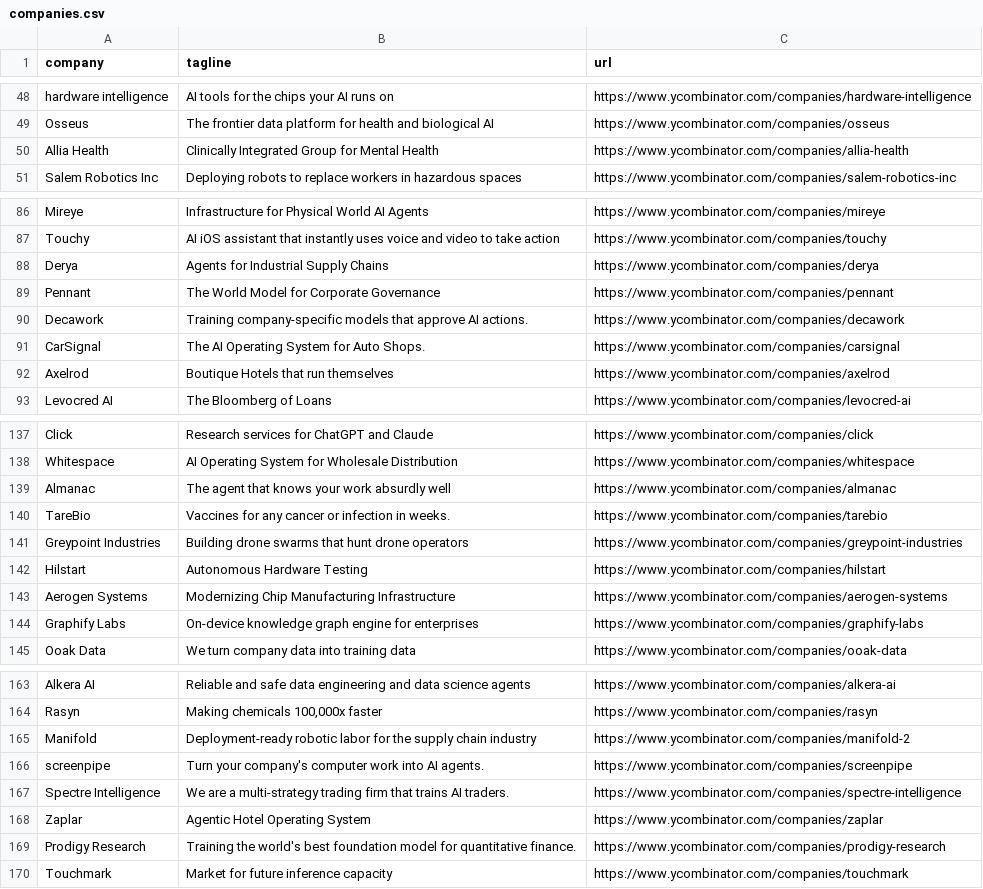
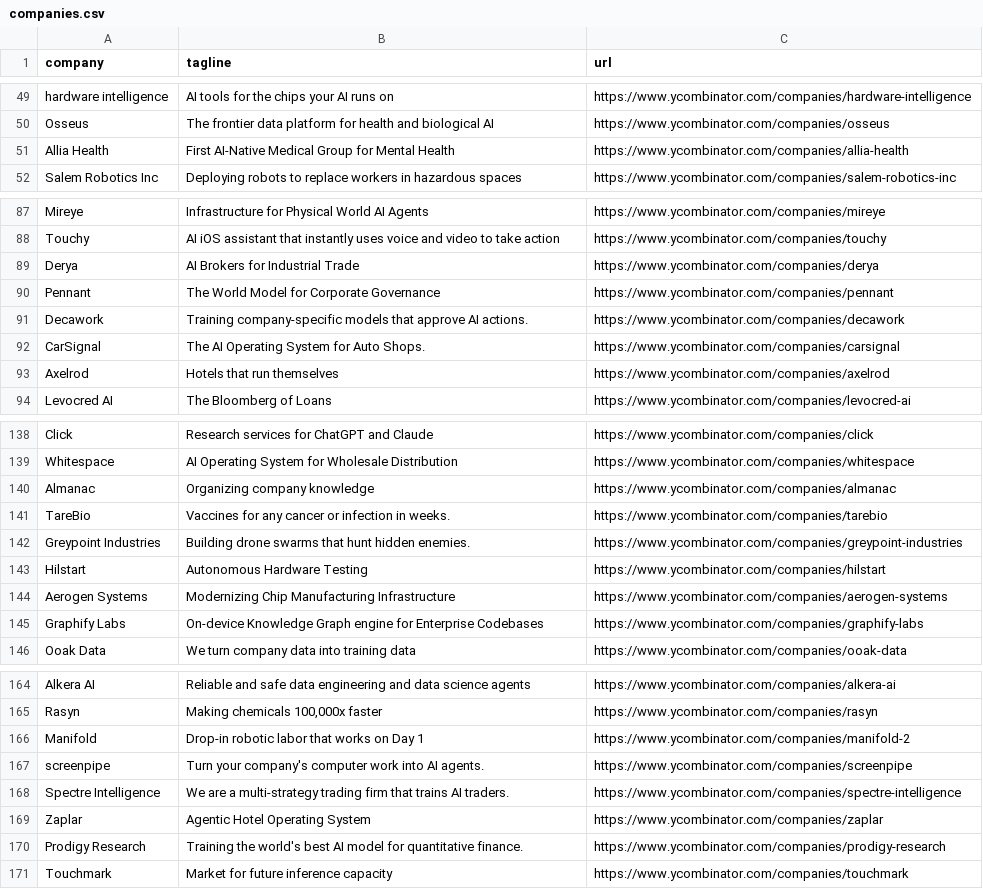
Before and after one commit to mcottle1/yc-updates, a CSV file: companies.csv, drawn as a sheet; only a part is shown, gaps mark what is left out; the diff covers the shown part only.

```diff
--- a/companies.csv
+++ b/companies.csv
@@ -49,3 +50,3 @@ hardware intelligence,AI tools for the chips your AI runs on,https://www.ycombin
 Osseus,The frontier data platform for health and biological AI,https://www.ycombinator.com/companies/osseus
-Allia Health,Clinically Integrated Group for Mental Health,https://www.ycombinator.com/companies/allia-health
+Allia Health,First AI-Native Medical Group for Mental Health,https://www.ycombinator.com/companies/allia-health
 Salem Robotics Inc,Deploying robots to replace workers in hazardous spaces,https://www.ycombinator.com/companies/salem-robotics-inc
@@ -87,3 +88,3 @@ Mireye,Infrastructure for Physical World AI Agents,https://www.ycombinator.com/c
 Touchy,AI iOS assistant that instantly uses voice and video to take action,https://www.ycombinator.com/companies/touchy
-Derya,Agents for Industrial Supply Chains,https://www.ycombinator.com/companies/derya
+Derya,AI Brokers for Industrial Trade,https://www.ycombinator.com/companies/derya
 Pennant,The World Model for Corporate Governance,https://www.ycombinator.com/companies/pennant
@@ -91,3 +92,3 @@ Decawork,Training company-specific models that approve AI actions.,https://www.y
 CarSignal,The AI Operating System for Auto Shops.,https://www.ycombinator.com/companies/carsignal
-Axelrod,Boutique Hotels that run themselves,https://www.ycombinator.com/companies/axelrod
+Axelrod,Hotels that run themselves,https://www.ycombinator.com/companies/axelrod
 Levocred AI,The Bloomberg of Loans,https://www.ycombinator.com/companies/levocred-ai
@@ -138,8 +139,8 @@ Click,Research services for ChatGPT and Claude,https://www.ycombinator.com/compa
 Whitespace,AI Operating System for Wholesale Distribution,https://www.ycombinator.com/companies/whitespace
-Almanac,The agent that knows your work absurdly well,https://www.ycombinator.com/companies/almanac
+Almanac,Organizing company knowledge,https://www.ycombinator.com/companies/almanac
 TareBio,Vaccines for any cancer or infection in weeks.,https://www.ycombinator.com/companies/tarebio
-Greypoint Industries,Building drone swarms that hunt drone operators,https://www.ycombinator.com/companies/greypoint-industries
+Greypoint Industries,Building drone swarms that hunt hidden enemies.,https://www.ycombinator.com/companies/greypoint-industries
 Hilstart,Autonomous Hardware Testing,https://www.ycombinator.com/companies/hilstart
 Aerogen Systems,Modernizing Chip Manufacturing Infrastructure,https://www.ycombinator.com/companies/aerogen-systems
-Graphify Labs,On-device knowledge graph engine for enterprises,https://www.ycombinator.com/companies/graphify-labs
+Graphify Labs,On-device Knowledge Graph engine for Enterprise Codebases,https://www.ycombinator.com/companies/graphify-labs
 Ooak Data,We turn company data into training data,https://www.ycombinator.com/companies/ooak-data
@@ -164,3 +165,3 @@ Alkera AI,Reliable and safe data engineering and data science agents,https://www
 Rasyn,"Making chemicals 100,000x faster",https://www.ycombinator.com/companies/rasyn
-Manifold,Deployment-ready robotic labor for the supply chain industry,https://www.ycombinator.com/companies/manifold-2
+Manifold,Drop-in robotic labor that works on Day 1,https://www.ycombinator.com/companies/manifold-2
 screenpipe,Turn your company's computer work into AI agents.,https://www.ycombinator.com/companies/screenpipe
@@ -168,3 +169,3 @@ Spectre Intelligence,We are a multi-strategy trading firm that trains AI traders
 Zaplar,Agentic Hotel Operating System,https://www.ycombinator.com/companies/zaplar
-Prodigy Research,Training the world's best foundation model for quantitative finance.,https://www.ycombinator.com/companies/prodigy-research
+Prodigy Research,Training the world's best AI model for quantitative finance.,https://www.ycombinator.com/companies/prodigy-research
 Touchmark,Market for future inference capacity,https://www.ycombinator.com/companies/touchmark
```
Also changed, not shown: 1 added row and 15 edited cells elsewhere in this file.
